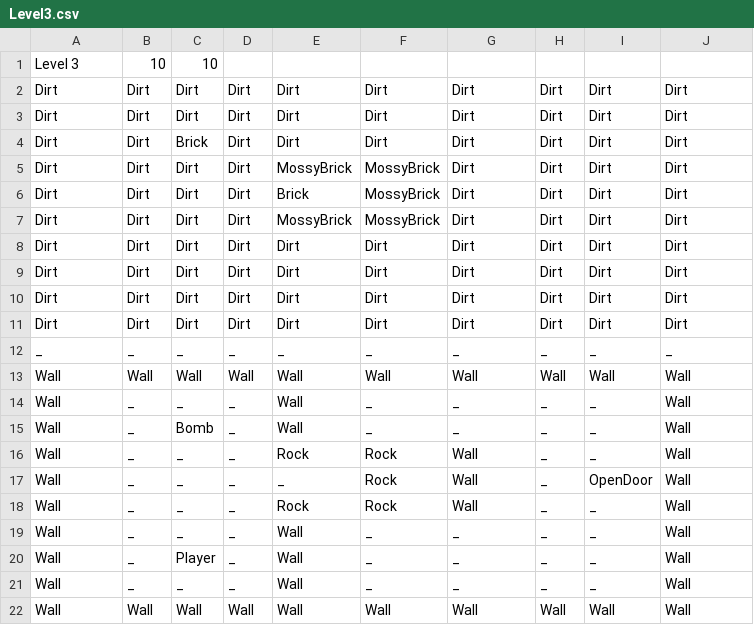
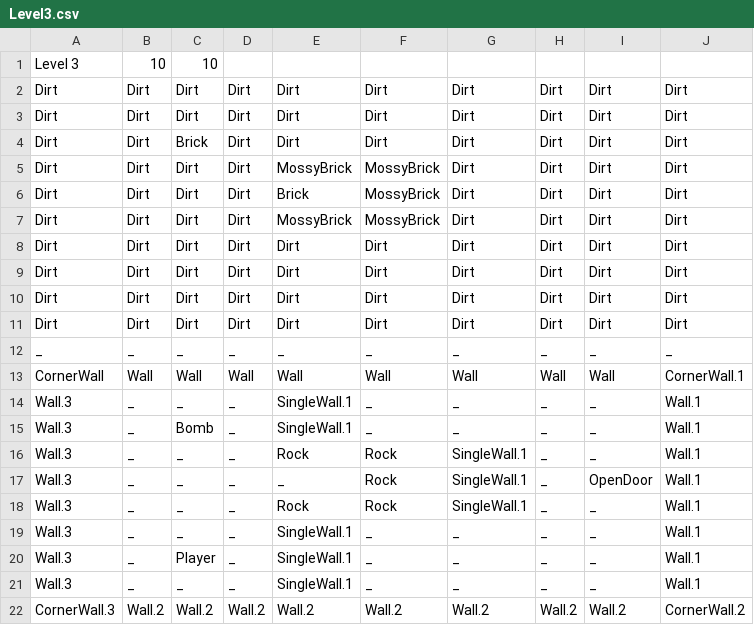
Before and after one commit to FuchanKay/Sprint-1, a CSV file: Sprint-1-Game/Content/Levels/Level3.csv, drawn as a sheet.

```diff
--- a/Sprint-1-Game/Content/Levels/Level3.csv
+++ b/Sprint-1-Game/Content/Levels/Level3.csv
@@ -12,11 +12,11 @@ Dirt,Dirt,Dirt,Dirt,Dirt,Dirt,Dirt,Dirt,Dirt,Dirt
 _,_,_,_,_,_,_,_,_,_
-Wall,Wall,Wall,Wall,Wall,Wall,Wall,Wall,Wall,Wall
-Wall,_,_,_,Wall,_,_,_,_,Wall
-Wall,_,Bomb,_,Wall,_,_,_,_,Wall
-Wall,_,_,_,Rock,Rock,Wall,_,_,Wall
-Wall,_,_,_,_,Rock,Wall,_,OpenDoor,Wall
-Wall,_,_,_,Rock,Rock,Wall,_,_,Wall
-Wall,_,_,_,Wall,_,_,_,_,Wall
-Wall,_,Player,_,Wall,_,_,_,_,Wall
-Wall,_,_,_,Wall,_,_,_,_,Wall
-Wall,Wall,Wall,Wall,Wall,Wall,Wall,Wall,Wall,Wall
+CornerWall,Wall,Wall,Wall,Wall,Wall,Wall,Wall,Wall,CornerWall.1
+Wall.3,_,_,_,SingleWall.1,_,_,_,_,Wall.1
+Wall.3,_,Bomb,_,SingleWall.1,_,_,_,_,Wall.1
+Wall.3,_,_,_,Rock,Rock,SingleWall.1,_,_,Wall.1
+Wall.3,_,_,_,_,Rock,SingleWall.1,_,OpenDoor,Wall.1
+Wall.3,_,_,_,Rock,Rock,SingleWall.1,_,_,Wall.1
+Wall.3,_,_,_,SingleWall.1,_,_,_,_,Wall.1
+Wall.3,_,Player,_,SingleWall.1,_,_,_,_,Wall.1
+Wall.3,_,_,_,SingleWall.1,_,_,_,_,Wall.1
+CornerWall.3,Wall.2,Wall.2,Wall.2,Wall.2,Wall.2,Wall.2,Wall.2,Wall.2,CornerWall.2
```
Also changed, not shown: Sprint-1-Game/Content/Levels/Level1.csv, Sprint-1-Game/Content/Levels/Level2.csv, 18 other files.
